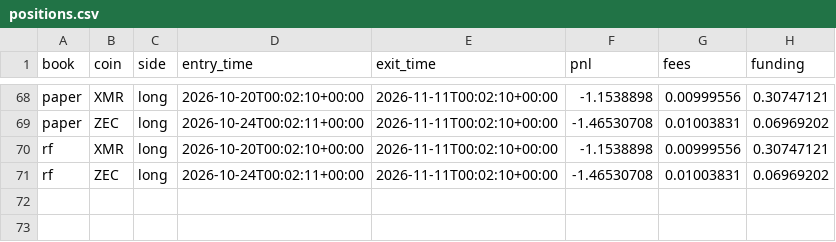
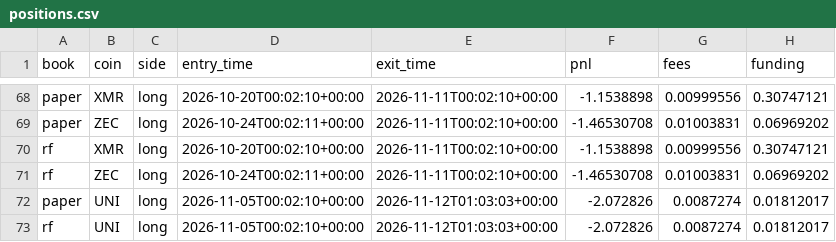
Before and after one commit to daijobudesu69/Crypto-RS-Neutral-Trend, a CSV file: state/positions.csv, drawn as a sheet; only a part is shown, gaps mark what is left out; the diff names each change by its address in the sheet, - before the commit and + after, or states it on an @@ line.

```diff
--- a/state/positions.csv
+++ b/state/positions.csv
+row 72: paper | UNI | long | 2026-11-05T00:02:10+00:00 | 2026-11-12T01:03:03+00:00 | -2.072826 | 0.0087274 | 0.01812017
+row 73: rf | UNI | long | 2026-11-05T00:02:10+00:00 | 2026-11-12T01:03:03+00:00 | -2.072826 | 0.0087274 | 0.01812017
```
Also changed, not shown: state/equity.csv, state/orders.csv, 5 other files.
